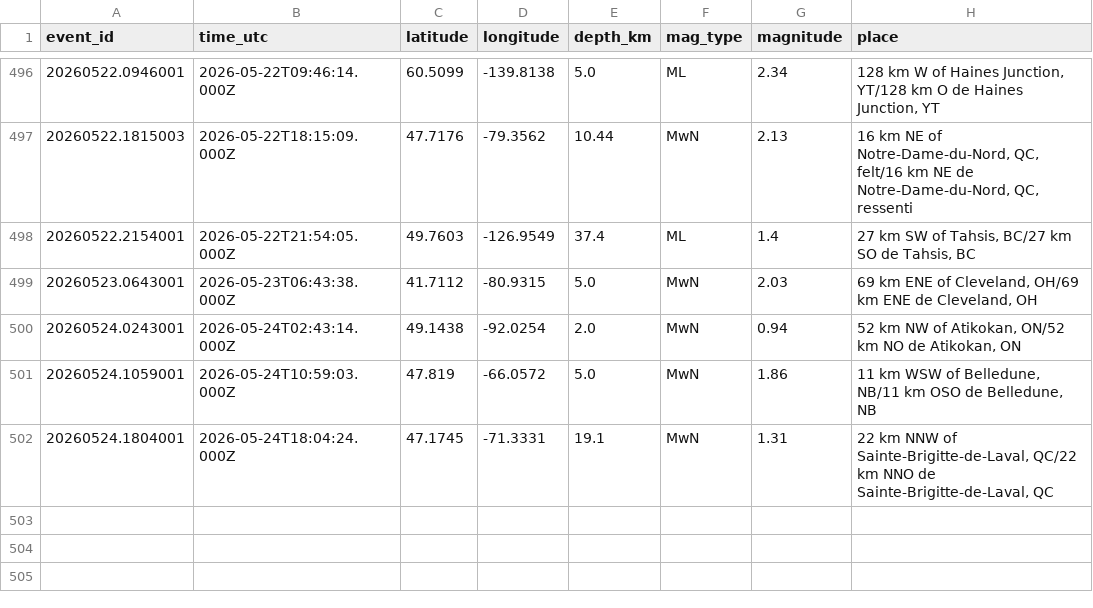
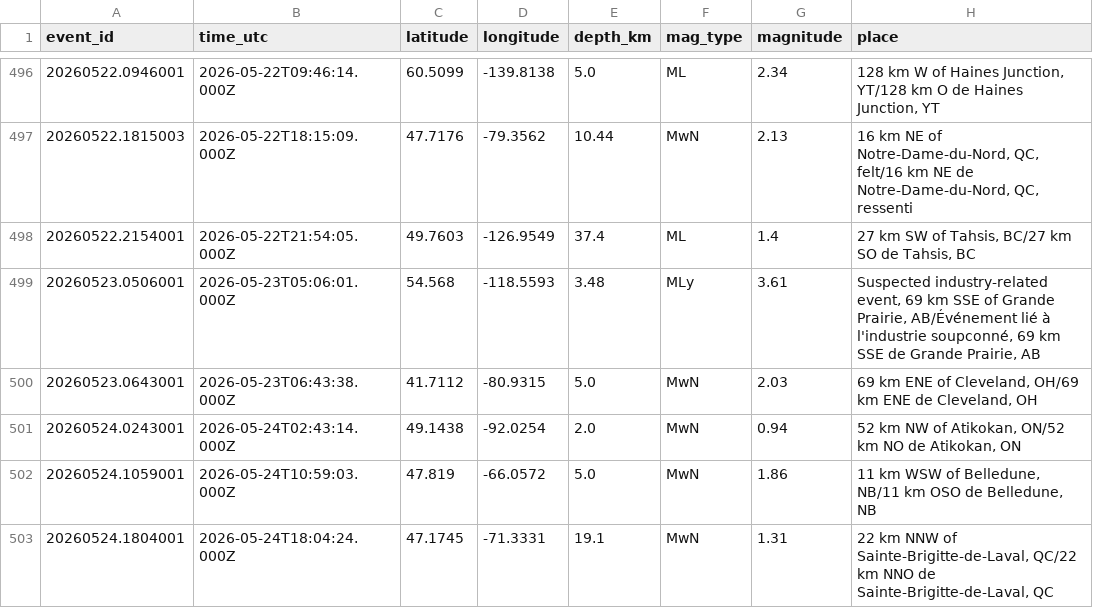
Before and after one commit to Alpeace89/piquakecanada, a CSV file: eq_canada_recent.csv, drawn as a sheet; only a part is shown, gaps mark what is left out.

```diff
--- a/eq_canada_recent.csv
+++ b/eq_canada_recent.csv
@@ -498,2 +498,3 @@ event_id,time_utc,latitude,longitude,depth_km,mag_type,magnitude,place
 20260522.2154001,2026-05-22T21:54:05.000Z,49.7603,-126.9549,37.4,ML,1.4,"27 km SW of Tahsis, BC/27 km SO de Tahsis, BC"
+20260523.0506001,2026-05-23T05:06:01.000Z,54.568,-118.5593,3.48,MLy,3.61,"Suspected industry-related event, 69 km SSE of Grande Prairie, AB/Événement lié à l'industrie soupconné, 69 km SSE de Grande Prairie, AB"
 20260523.0643001,2026-05-23T06:43:38.000Z,41.7112,-80.9315,5.0,MwN,2.03,"69 km ENE of Cleveland, OH/69 km ENE de Cleveland, OH"
```
Also changed, not shown: 24 other files.
